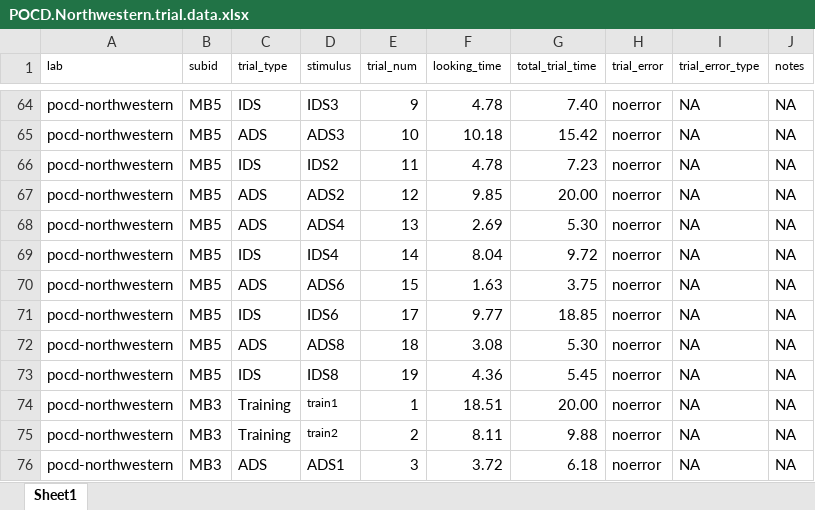
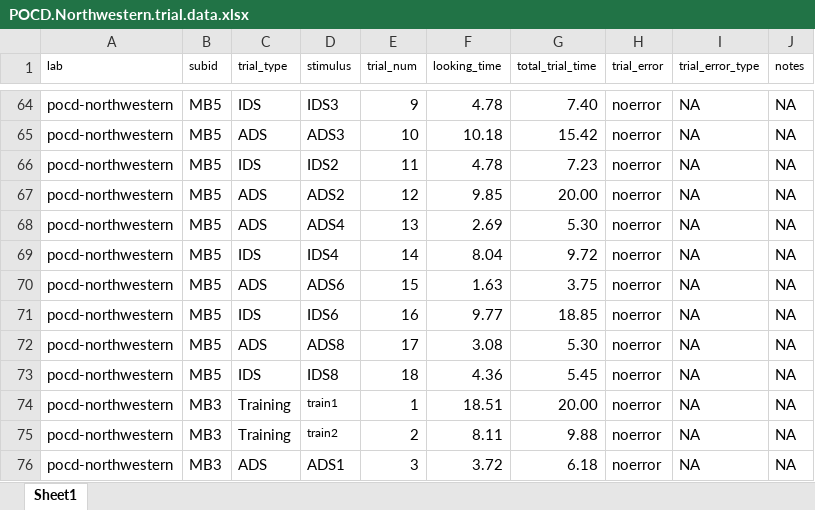
Before and after one commit to manybabies/mb1-analysis-public, an Excel workbook: processed_data/trials_cleaned/POCD.Northwestern.trial.data.xlsx, sheet Sheet1, drawn as a sheet; only a part is shown, gaps mark what is left out; values as stored, in another font and other column widths than the file's, no borders; the diff names each change by its address in the sheet, - before the commit and + after, or states it on an @@ line.

Commit message:
closed #15 plus a POCD correction

```diff
--- a/processed_data/trials_cleaned/POCD.Northwestern.trial.data.xlsx (sheet Sheet1)
+++ b/processed_data/trials_cleaned/POCD.Northwestern.trial.data.xlsx (sheet Sheet1)
-E71 (trial_num): 17
+E71 (trial_num): 16
-E72 (trial_num): 18
+E72 (trial_num): 17
-E73 (trial_num): 19
+E73 (trial_num): 18
```
Also changed, not shown: 4 other files.
